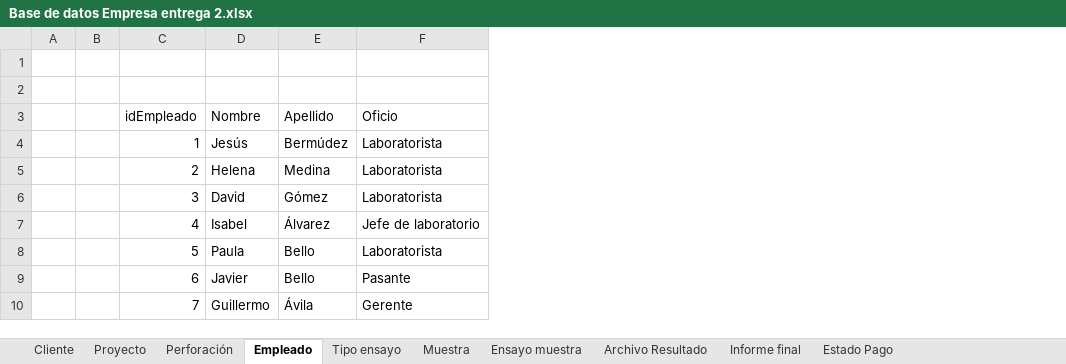
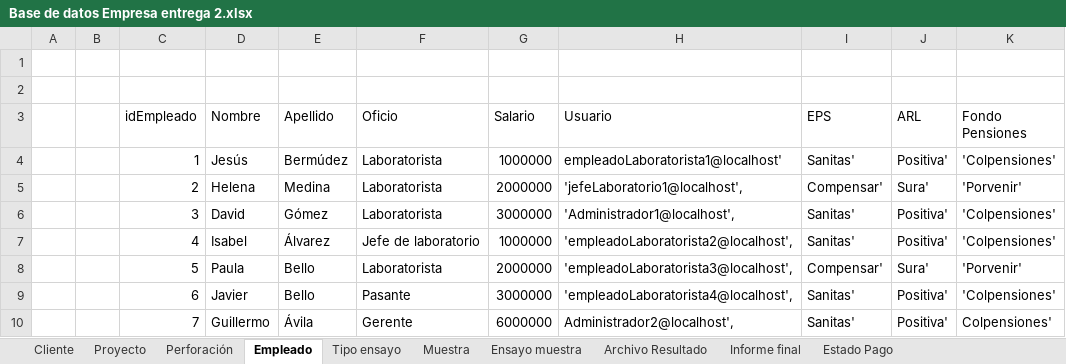
Before and after one commit to edgardanielgd/ProyectoBasesDeDatos, an Excel workbook: Normalización/Base de datos Empresa entrega 2.xlsx, sheet Empleado, drawn as a sheet; values as stored, in another font and other column widths than the file's, no borders; the diff names each change by its address in the sheet, - before the commit and + after, or states it on an @@ line.

```diff
--- a/Normalización/Base de datos Empresa entrega 2.xlsx (sheet Empleado)
+++ b/Normalización/Base de datos Empresa entrega 2.xlsx (sheet Empleado)
+column G (Salario), rows 4-10: 1000000 | 2000000 | 3000000 | 1000000 | 2000000 | 3000000 | 6000000
+column H (Usuario), rows 4-10: empleadoLaboratorista1@localhost' | 'jefeLaboratorio1@localhost', | 'Administrador1@localhost', | 'empleadoLaboratorista2@localhost', | 'empleadoLaboratorista3@localhost', | 'empleadoLaboratorista4@localhost', | Administrador2@localhost',
+column I (EPS), rows 4-10: Sanitas' | Compensar' | Sanitas' | Sanitas' | Compensar' | Sanitas' | Sanitas'
+column J (ARL), rows 4-10: Positiva' | Sura' | Positiva' | Positiva' | Sura' | Positiva' | Positiva'
+column K (Fondo Pensiones), rows 4-10: 'Colpensiones' | 'Porvenir' | 'Colpensiones' | 'Colpensiones' | 'Porvenir' | 'Colpensiones' | Colpensiones'
```
Also changed, not shown: sheet Muestra, sheet Proyecto.
